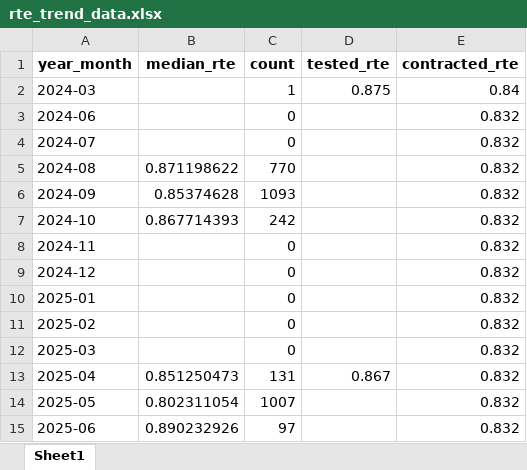
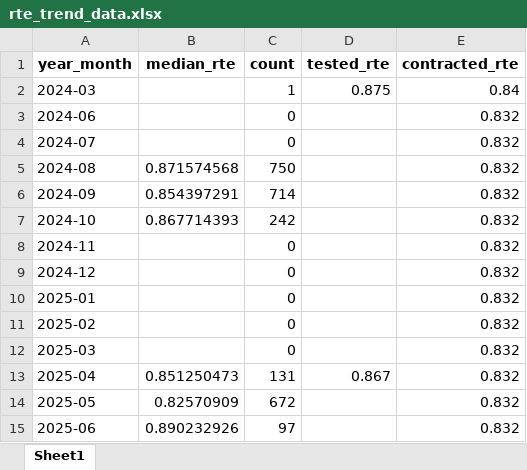
Before and after one commit to he-man-shoo/system_analytics, an Excel workbook: src/rte_trend_data.xlsx, sheet Sheet1, drawn as a sheet; values as stored, in another font and other column widths than the file's, no borders; the diff names each change by its address in the sheet, - before the commit and + after, or states it on an @@ line.

```diff
--- a/src/rte_trend_data.xlsx (sheet Sheet1)
+++ b/src/rte_trend_data.xlsx (sheet Sheet1)
-B5 (median_rte): 0.871198622
+B5 (median_rte): 0.871574568
-C5 (count): 770
+C5 (count): 750
-B6 (median_rte): 0.85374628
+B6 (median_rte): 0.854397291
-C6 (count): 1093
+C6 (count): 714
-B14 (median_rte): 0.802311054
+B14 (median_rte): 0.82570909
-C14 (count): 1007
+C14 (count): 672
```
Also changed, not shown: src/RTE_filtered.xlsx.
